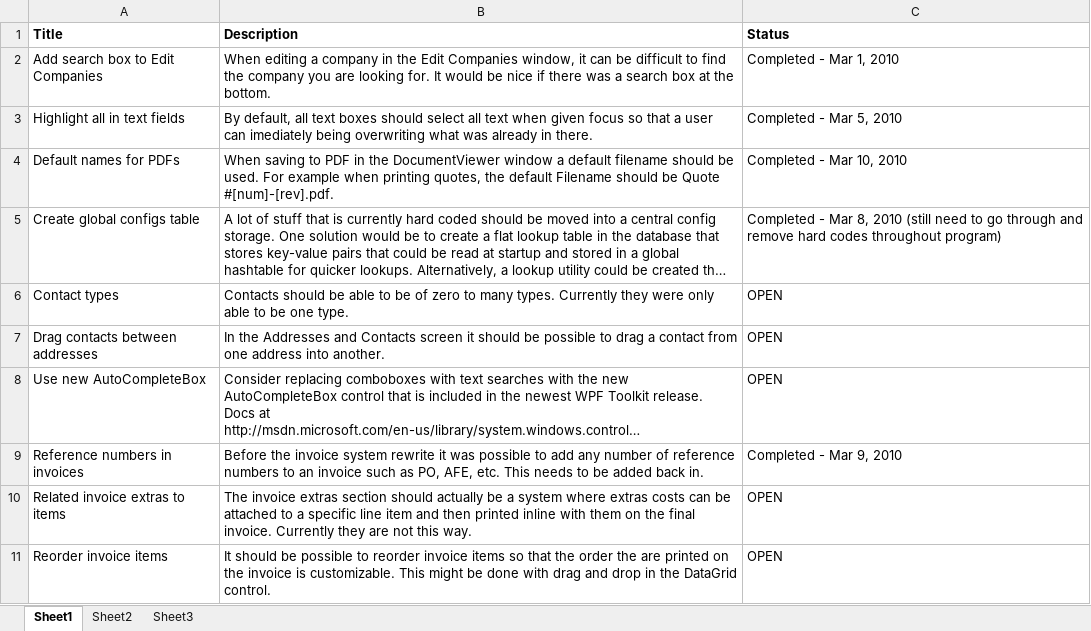
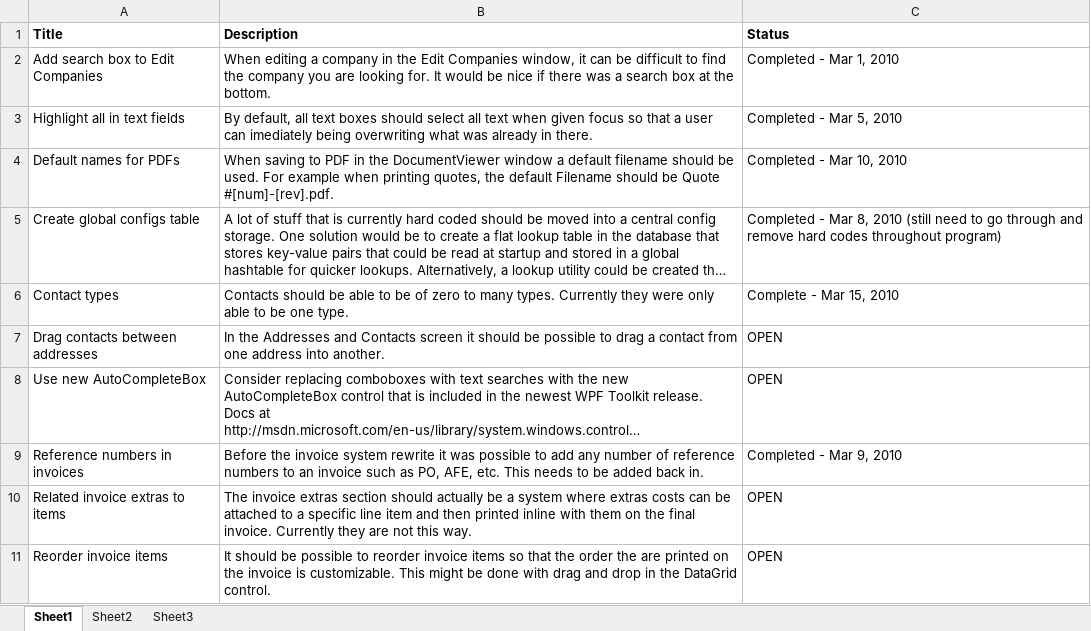
Before and after one commit to antrica-labs/heavy-haul-dispatch, an Excel workbook: Documents/ToDo.xlsx, sheet Sheet1, drawn as a sheet; only a part is shown; long unchanged cells end in …; values as stored, in another font and other column widths than the file's, no borders; the diff names each change by its address in the sheet, - before the commit and + after, or states it on an @@ line.

```diff
--- a/Documents/ToDo.xlsx (sheet Sheet1)
+++ b/Documents/ToDo.xlsx (sheet Sheet1)
-C6 (Status): OPEN
+C6 (Status): Complete - Mar 15, 2010
```
Also changed, not shown: Documents/Bugs.xlsx, 3 other files.
